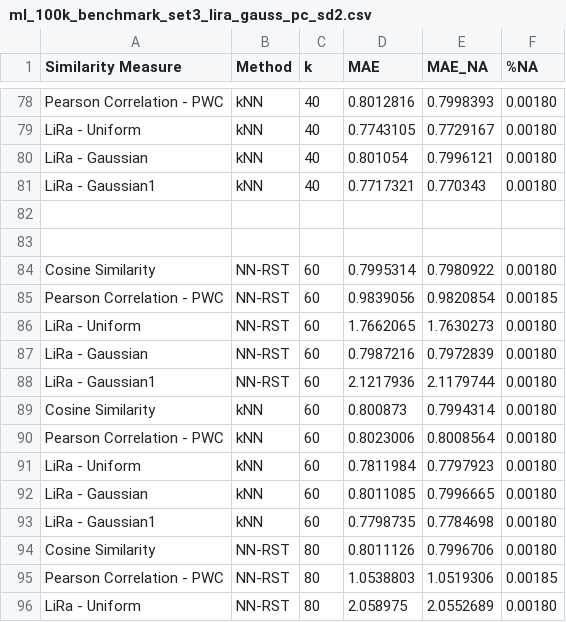
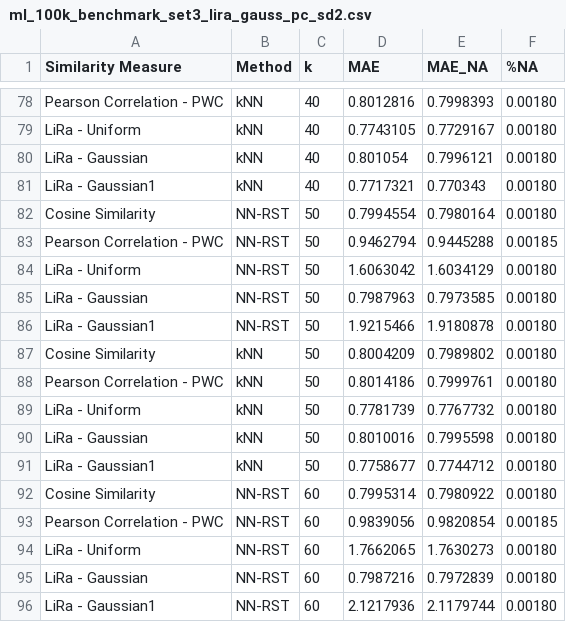
Before and after one commit to jacobmunson/RecommenderSystems, a CSV file: MovieLens Evaluation/ml_100k_benchmark_set3_lira_gauss_pc_sd2.csv, drawn as a sheet; only a part is shown, gaps mark what is left out; the shorter side is filled out with more unchanged rows.

Commit message:
Update ml_100k_benchmark_set3_lira_gauss_pc_sd2.csv

```diff
--- a/MovieLens Evaluation/ml_100k_benchmark_set3_lira_gauss_pc_sd2.csv
+++ b/MovieLens Evaluation/ml_100k_benchmark_set3_lira_gauss_pc_sd2.csv
@@ -81,4 +81,12 @@ LiRa - Gaussian,    kNN, 40,  0.801054, 0.7996121, 0.00180
 LiRa - Gaussian1,    kNN, 40, 0.7717321,  0.770343, 0.00180
-
-
+Cosine Similarity, NN-RST, 50, 0.7994554, 0.7980164, 0.00180
+Pearson Correlation - PWC, NN-RST, 50, 0.9462794, 0.9445288, 0.00185
+LiRa - Uniform, NN-RST, 50, 1.6063042, 1.6034129, 0.00180
+LiRa - Gaussian, NN-RST, 50, 0.7987963, 0.7973585, 0.00180
+LiRa - Gaussian1, NN-RST, 50, 1.9215466, 1.9180878, 0.00180
+Cosine Similarity,    kNN, 50, 0.8004209, 0.7989802, 0.00180
+Pearson Correlation - PWC,    kNN, 50, 0.8014186, 0.7999761, 0.00180
+LiRa - Uniform,    kNN, 50, 0.7781739, 0.7767732, 0.00180
+LiRa - Gaussian,    kNN, 50, 0.8010016, 0.7995598, 0.00180
+LiRa - Gaussian1,    kNN, 50, 0.7758677, 0.7744712, 0.00180
 Cosine Similarity, NN-RST, 60, 0.7995314, 0.7980922, 0.00180
```
